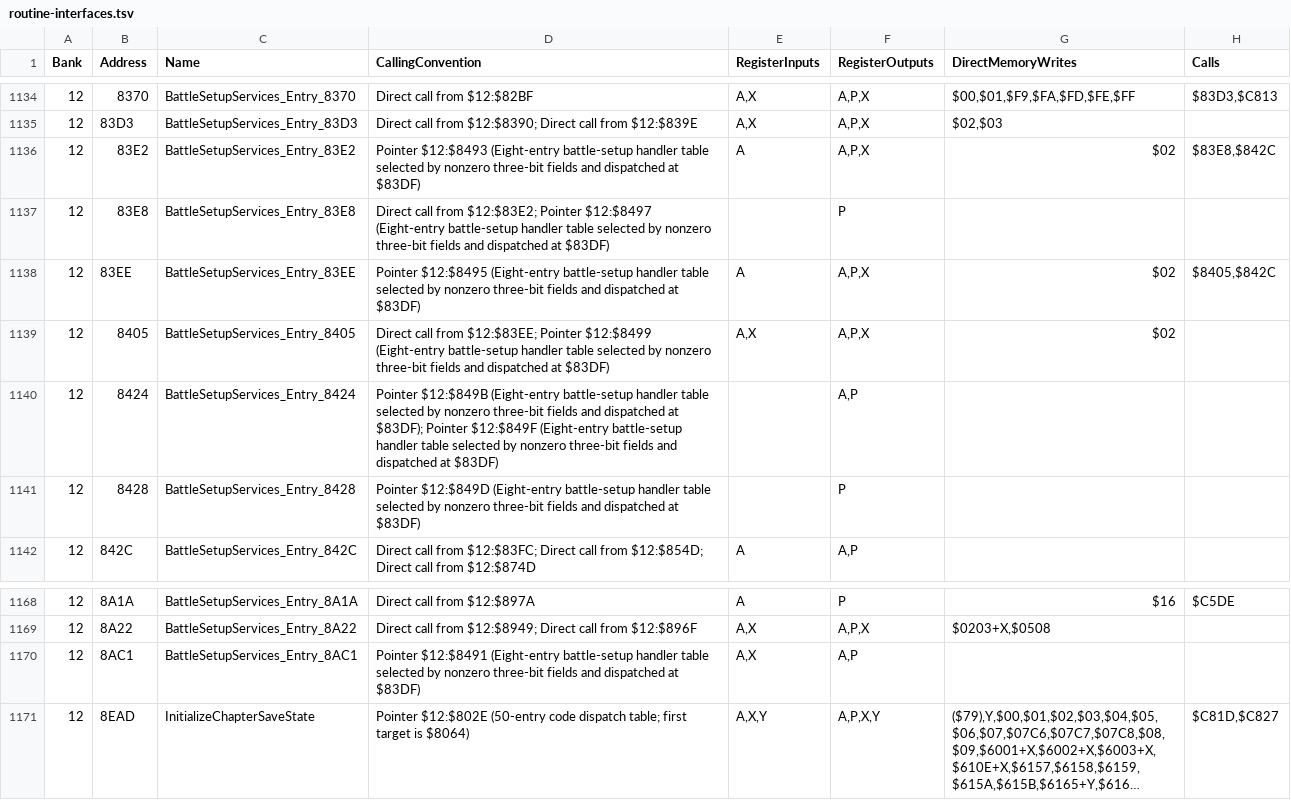
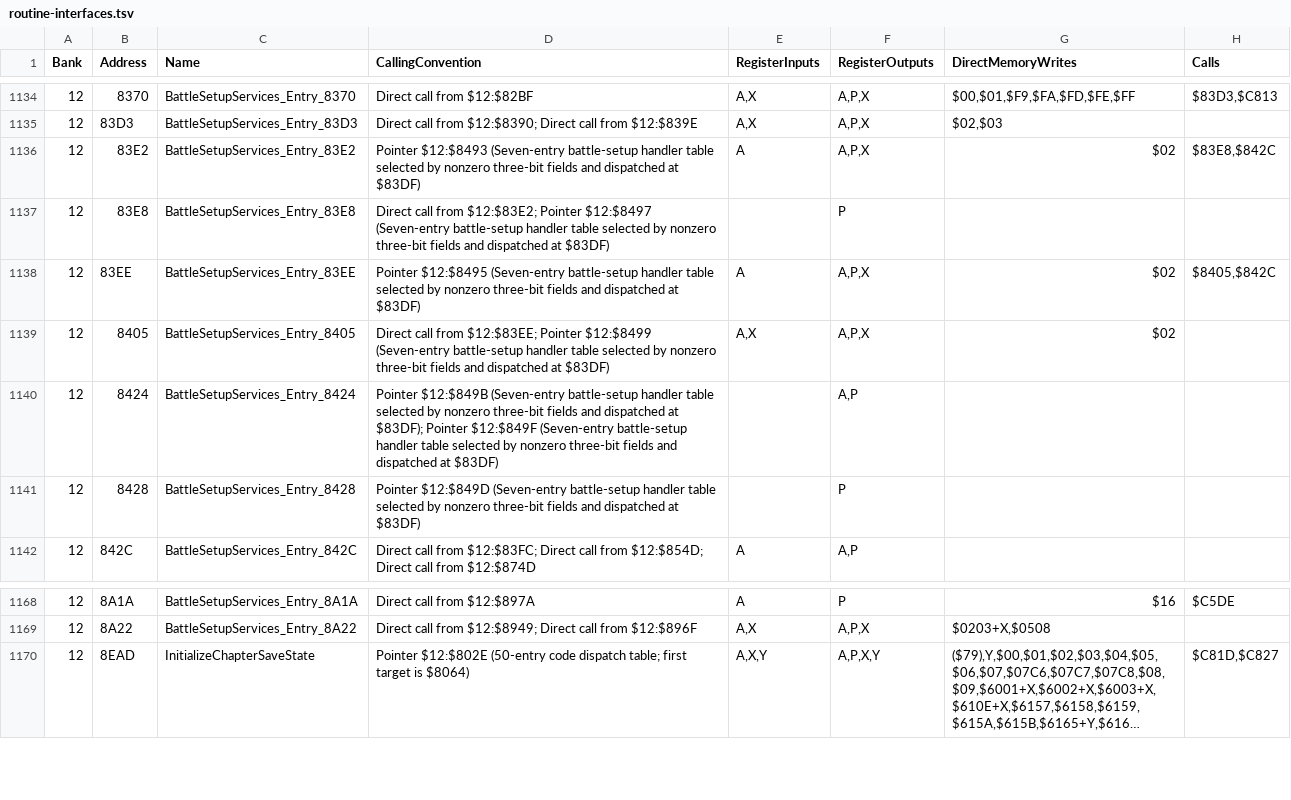
Before and after one commit to JEschete/DW4_Disassembly, a TSV file: analysis/routine-interfaces.tsv, drawn as a sheet; only a part is shown, gaps mark what is left out; long unchanged cells end in …; the diff names each change by its address in the sheet, - before the commit and + after, or states it on an @@ line.

```diff
--- a/analysis/routine-interfaces.tsv
+++ b/analysis/routine-interfaces.tsv
-D1136 (CallingConvention): Pointer $12:$8493 (Eight-entry battle-setup handler…
+D1136 (CallingConvention): Pointer $12:$8493 (Seven-entry battle-setup handler…
-D1137 (CallingConvention): …Pointer $12:$8497 (Eight-entry battle-setup handler…
+D1137 (CallingConvention): …Pointer $12:$8497 (Seven-entry battle-setup handler…
-D1138 (CallingConvention): Pointer $12:$8495 (Eight-entry battle-setup handler…
+D1138 (CallingConvention): Pointer $12:$8495 (Seven-entry battle-setup handler…
-D1139 (CallingConvention): …Pointer $12:$8499 (Eight-entry battle-setup handler…
+D1139 (CallingConvention): …Pointer $12:$8499 (Seven-entry battle-setup handler…
-D1140 (CallingConvention): Pointer $12:$849B (Eight-entry battle-setup handler table selected by nonzero three-bit fields and dispatched at $83DF); Pointer $12:$849F (Eight-entry battle-setup handler…
+D1140 (CallingConvention): Pointer $12:$849B (Seven-entry battle-setup handler table selected by nonzero three-bit fields and dispatched at $83DF); Pointer $12:$849F (Seven-entry battle-setup handler…
-D1141 (CallingConvention): Pointer $12:$849D (Eight-entry battle-setup handler…
+D1141 (CallingConvention): Pointer $12:$849D (Seven-entry battle-setup handler…
-row 1170: 12 | 8AC1 | BattleSetupServices_Entry_8AC1 | Pointer $12:$8491 (Eight-entry battle-setup handler table selected by nonzero three-bit fields and dispatched at $83DF) | A,X | A,P
```
Also changed, not shown: analysis/unclassified-references.tsv, analysis/unsupported-opcode-triage.tsv, 15 other files.
